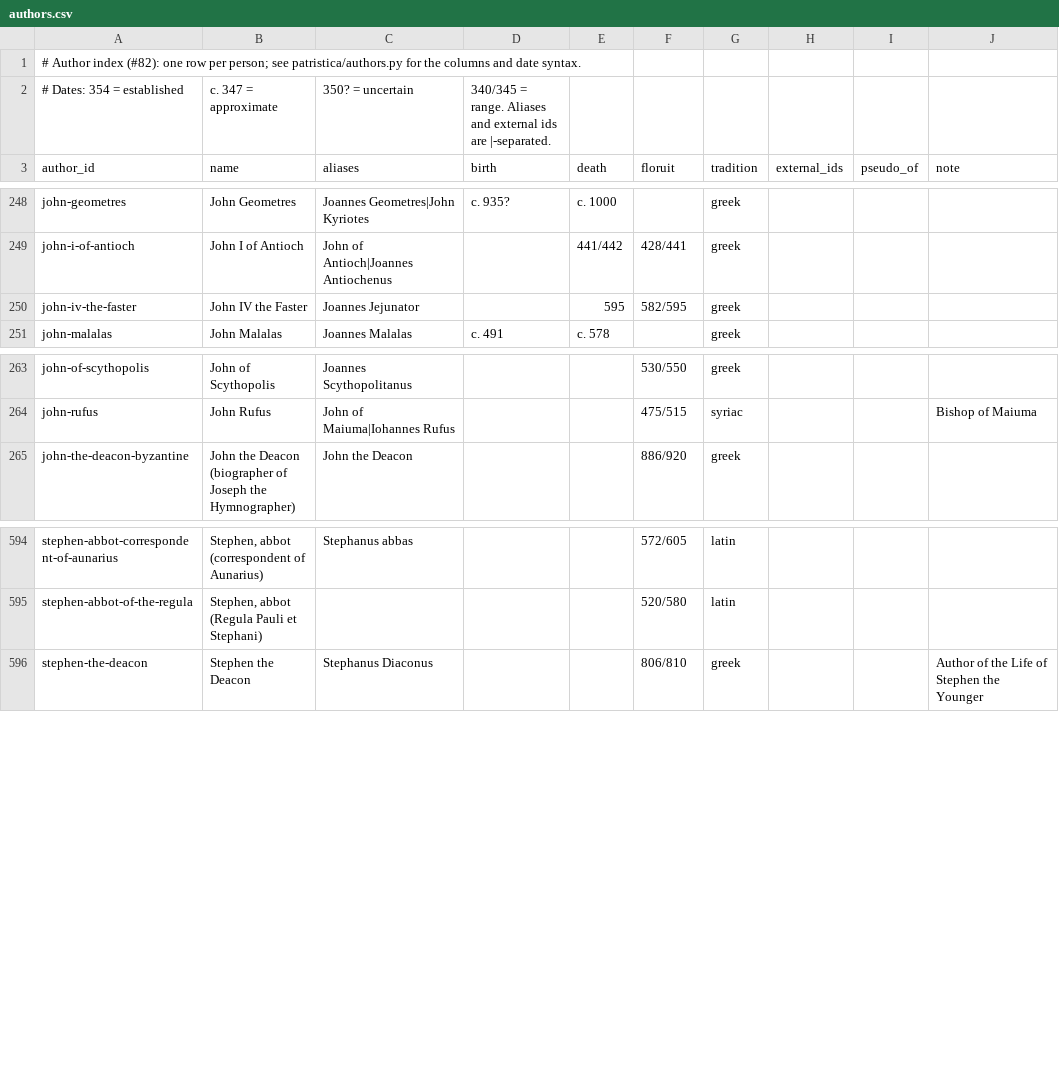
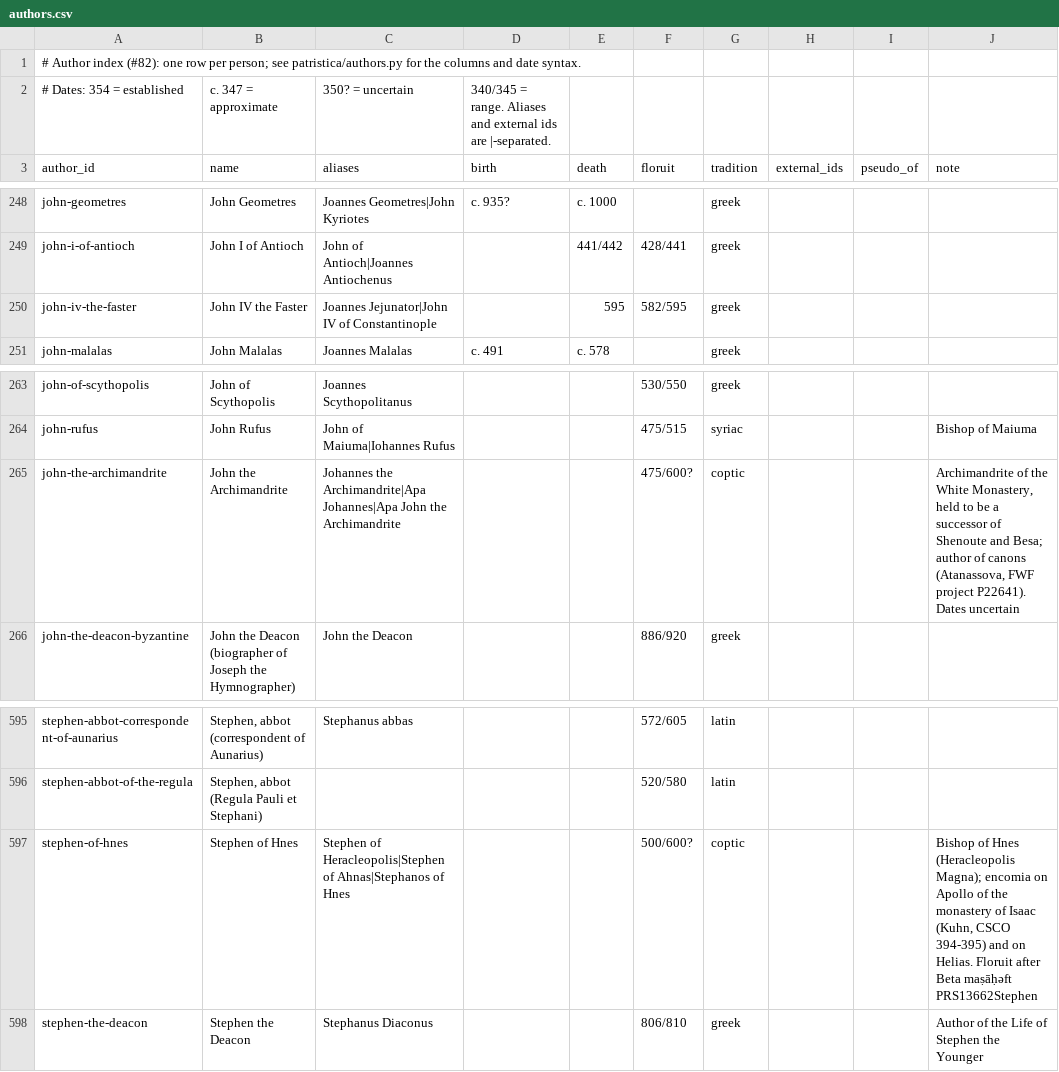
Before and after one commit to jaspax/patristica, a CSV file: patristica/data/authors.csv, drawn as a sheet; only a part is shown, gaps mark what is left out.

```diff
--- a/patristica/data/authors.csv
+++ b/patristica/data/authors.csv
@@ -249,3 +249,3 @@ john-geometres,John Geometres,Joannes Geometres|John Kyriotes,c. 935?,c. 1000,,g
 john-i-of-antioch,John I of Antioch,John of Antioch|Joannes Antiochenus,,441/442,428/441,greek,,,
-john-iv-the-faster,John IV the Faster,Joannes Jejunator,,595,582/595,greek,,,
+john-iv-the-faster,John IV the Faster,Joannes Jejunator|John IV of Constantinople,,595,582/595,greek,,,
 john-malalas,John Malalas,Joannes Malalas,c. 491,c. 578,,greek,,,
@@ -264,2 +264,3 @@ john-of-scythopolis,John of Scythopolis,Joannes Scythopolitanus,,,530/550,greek,
 john-rufus,John Rufus,John of Maiuma|Iohannes Rufus,,,475/515,syriac,,,Bishop of Maiuma
+john-the-archimandrite,John the Archimandrite,Johannes the Archimandrite|Apa Johannes|Apa John the Archimandrite,,,475/600?,coptic,,,"Archimandrite of the White Monastery, held to be a successor of Shenoute and Besa; author of canons (Atanassova, FWF project P22641). Dates uncertain"
 john-the-deacon-byzantine,John the Deacon (biographer of Joseph the Hymnographer),John the Deacon,,,886/920,greek,,,
@@ -595,2 +596,3 @@ stephen-abbot-correspondent-of-aunarius,"Stephen, abbot (correspondent of Aunari
 stephen-abbot-of-the-regula,"Stephen, abbot (Regula Pauli et Stephani)",,,,520/580,latin,,,
+stephen-of-hnes,Stephen of Hnes,Stephen of Heracleopolis|Stephen of Ahnas|Stephanos of Hnes,,,500/600?,coptic,,,"Bishop of Hnes (Heracleopolis Magna); encomia on Apollo of the monastery of Isaac (Kuhn, CSCO 394-395) and on Helias. Floruit after Beta maṣāḥǝft PRS13662Stephen"
 stephen-the-deacon,Stephen the Deacon,Stephanus Diaconus,,,806/810,greek,,,Author of the Life of Stephen the Younger
```
Also changed, not shown: 2 other files.
